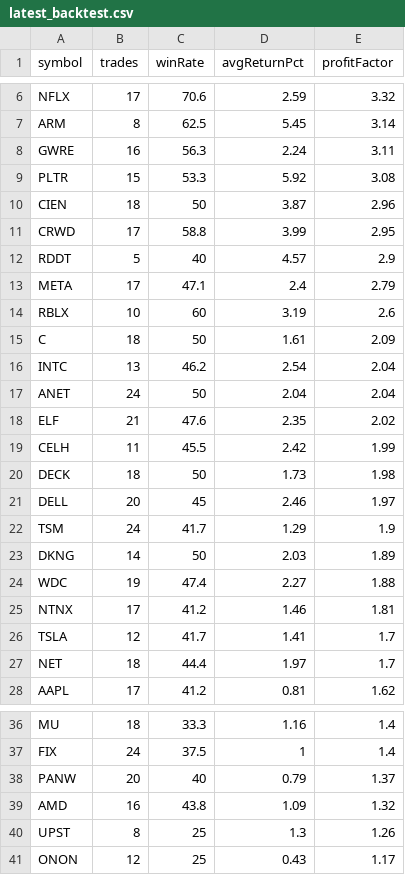
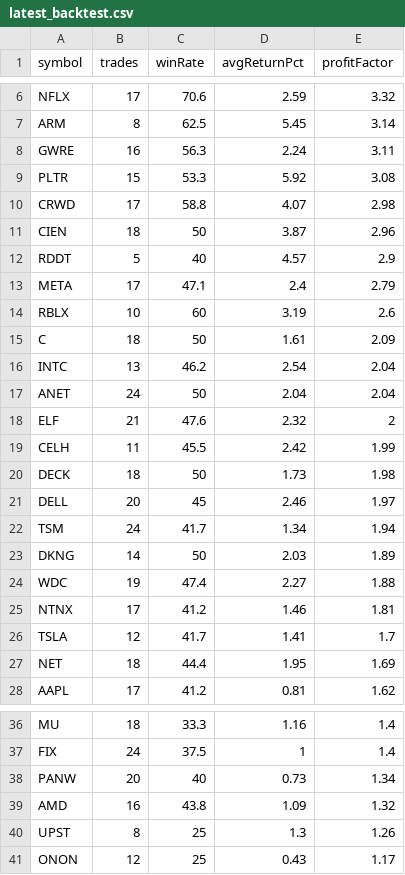
Before and after one commit to narendra0467/Trading-System, a CSV file: reports/latest_backtest.csv, drawn as a sheet; only a part is shown, gaps mark what is left out.

```diff
--- a/reports/latest_backtest.csv
+++ b/reports/latest_backtest.csv
@@ -9,4 +9,4 @@ GWRE,16,56.3,2.24,3.11
 PLTR,15,53.3,5.92,3.08
+CRWD,17,58.8,4.07,2.98
 CIEN,18,50,3.87,2.96
-CRWD,17,58.8,3.99,2.95
 RDDT,5,40,4.57,2.9
@@ -17,3 +17,3 @@ INTC,13,46.2,2.54,2.04
 ANET,24,50,2.04,2.04
-ELF,21,47.6,2.35,2.02
+ELF,21,47.6,2.32,2
 CELH,11,45.5,2.42,1.99
@@ -21,3 +21,3 @@ DECK,18,50,1.73,1.98
 DELL,20,45,2.46,1.97
-TSM,24,41.7,1.29,1.9
+TSM,24,41.7,1.34,1.94
 DKNG,14,50,2.03,1.89
@@ -26,3 +26,3 @@ NTNX,17,41.2,1.46,1.81
 TSLA,12,41.7,1.41,1.7
-NET,18,44.4,1.97,1.7
+NET,18,44.4,1.95,1.69
 AAPL,17,41.2,0.81,1.62
@@ -37,3 +37,3 @@ MU,18,33.3,1.16,1.4
 FIX,24,37.5,1,1.4
-PANW,20,40,0.79,1.37
+PANW,20,40,0.73,1.34
 AMD,16,43.8,1.09,1.32
```
Also changed, not shown: reports/hidden_multibagger_discovery_scanner.csv, reports/latest_high_risk_scan.csv, 19 other files.
